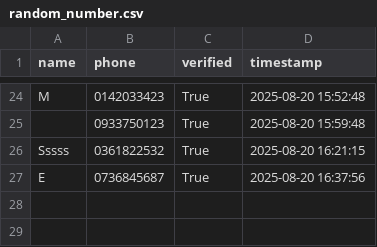
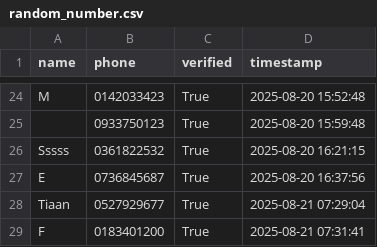
Before and after one commit to steenkamptiaan0-arch/python-course, a CSV file: test1 read csv/random_number.csv, drawn as a sheet; only a part is shown, gaps mark what is left out.

Commit message:
test2

```diff
--- a/test1 read csv/random_number.csv
+++ b/test1 read csv/random_number.csv
@@ -27 +27,3 @@ M,0142033423,True,2025-08-20 15:52:48
 E,0736845687,True,2025-08-20 16:37:56
+Tiaan,0527929677,True,2025-08-21 07:29:04
+F,0183401200,True,2025-08-21 07:31:41
```
Also changed, not shown: 3 other files.
